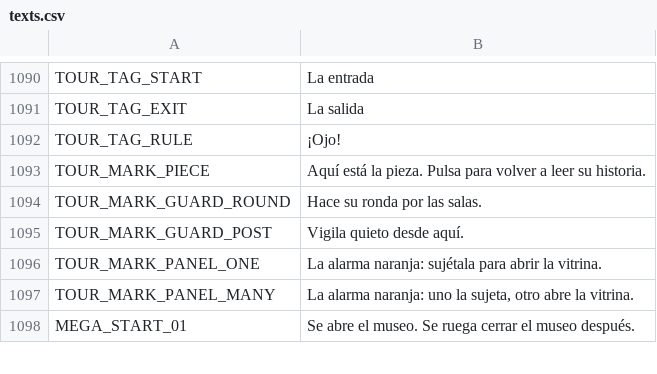
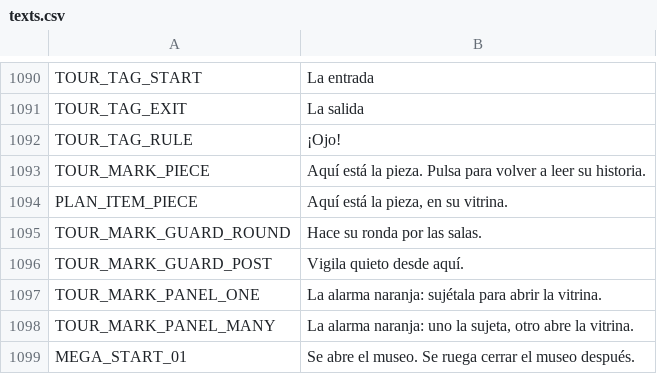
Before and after one commit to didelco/ladron, a CSV file: locale/texts.csv, drawn as a sheet; only a part is shown, gaps mark what is left out; the diff names each change by its address in the sheet, - before the commit and + after, or states it on an @@ line.

```diff
--- a/locale/texts.csv
+++ b/locale/texts.csv
+row 1094: PLAN_ITEM_PIECE | Aquí está la pieza, en su vitrina.
```
Also changed, not shown: 6 other files.
